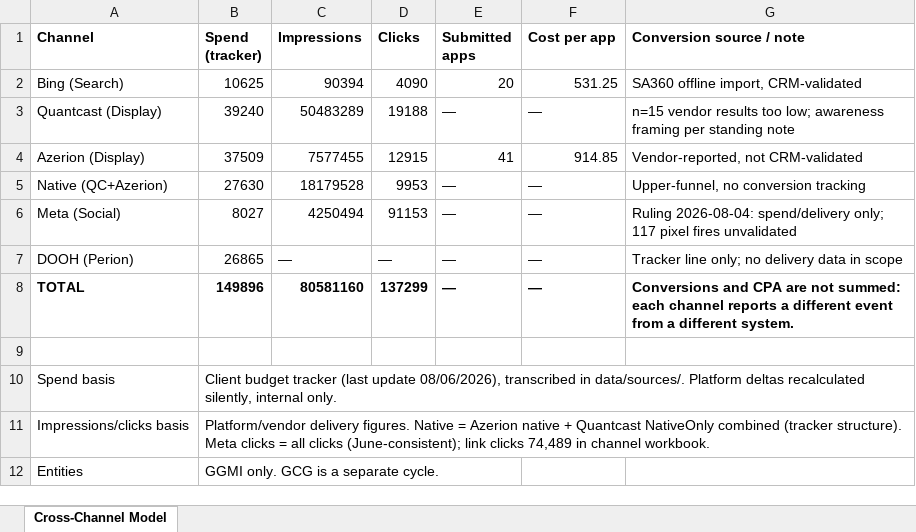
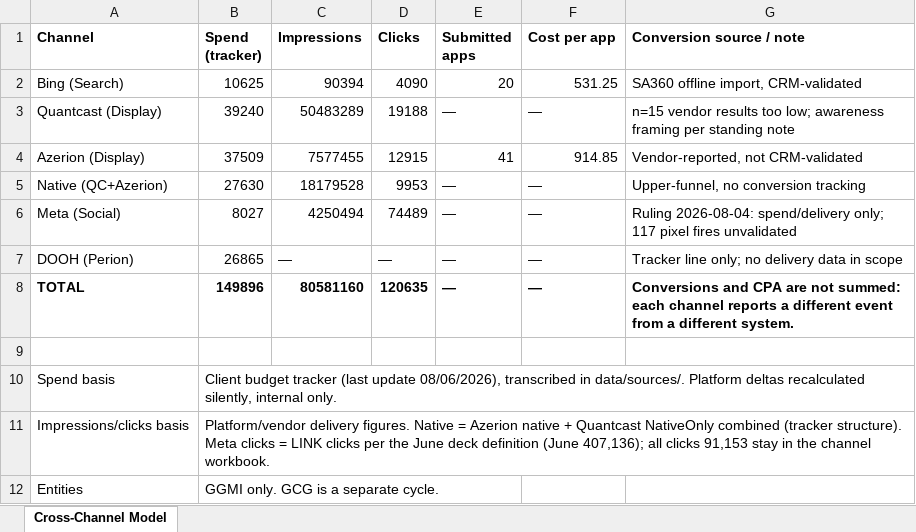
Before and after one commit to hablapro/brlvnt-reporting-hub, an Excel workbook: reports/forex/ggmi/2026-07/model/GGMI-July-2026-cross-channel-model.xlsx, sheet Cross-Channel Model, drawn as a sheet; values as stored, in another font and other column widths than the file's, no borders; the diff names each change by its address in the sheet, - before the commit and + after, or states it on an @@ line.

```diff
--- a/reports/forex/ggmi/2026-07/model/GGMI-July-2026-cross-channel-model.xlsx (sheet Cross-Channel Model)
+++ b/reports/forex/ggmi/2026-07/model/GGMI-July-2026-cross-channel-model.xlsx (sheet Cross-Channel Model)
-D6 (Clicks): 91153
+D6 (Clicks): 74489
-D8 (Clicks): 137299
+D8 (Clicks): 120635
-B11 (Spend (tracker)): …clicks = all clicks (June-consistent); link clicks 74,489 in channel workbook.
+B11 (Spend (tracker)): …clicks = LINK clicks per the June deck definition (June 407,136); all clicks 91,153 stay in the channel workbook.
```
Also changed, not shown: 5 other files.
